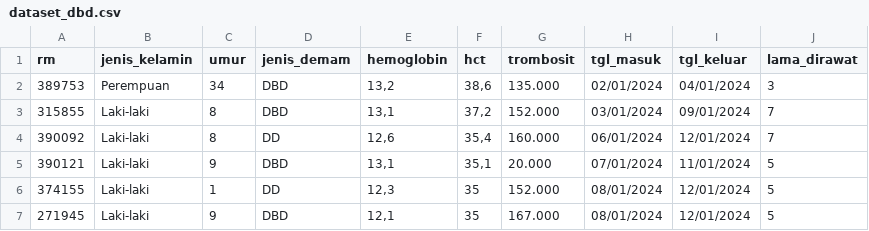
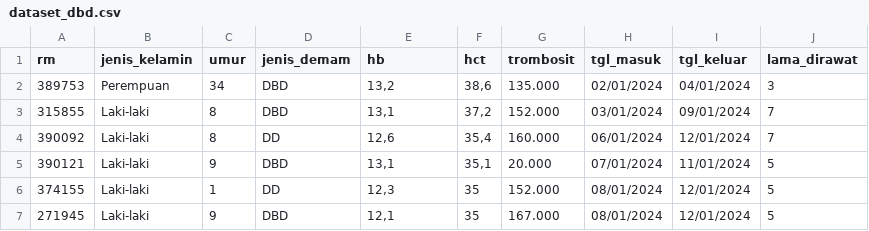
Before and after one commit to risma260/SKRIPSI, a CSV file: dataset_dbd.csv, drawn as a sheet; only a part is shown.

Commit message:
Update dataset_dbd.csv

```diff
--- a/dataset_dbd.csv
+++ b/dataset_dbd.csv
@@ -1,2 +1,2 @@
-rm,jenis_kelamin,umur,jenis_demam,hemoglobin,hct,trombosit,tgl_masuk,tgl_keluar,lama_dirawat
+rm,jenis_kelamin,umur,jenis_demam,hb,hct,trombosit,tgl_masuk,tgl_keluar,lama_dirawat
 389753,Perempuan,34,DBD,"13,2","38,6",135.000,02/01/2024,04/01/2024,3
```
